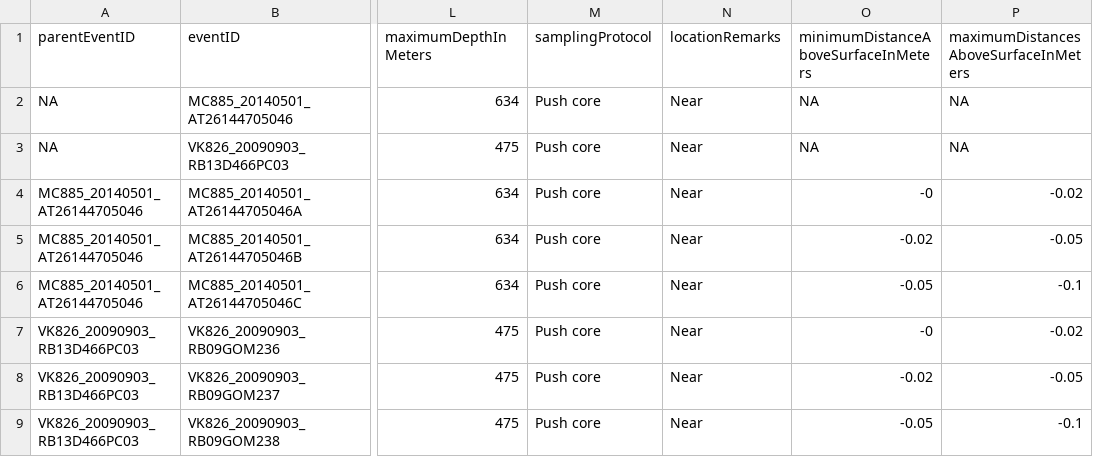
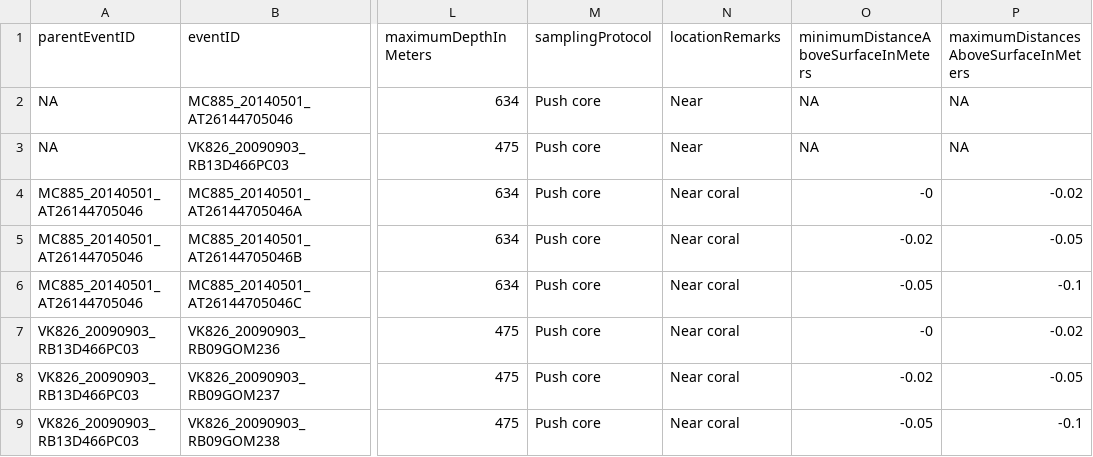
Before and after one commit to kylieh10/gomx_sediment_macrofauna, a CSV file: gomx_sediment_macrofauna_event_2024-08-16.csv, drawn as a sheet; only a part is shown, gaps mark what is left out; the diff names each change by its address in the sheet, - before the commit and + after, or states it on an @@ line.

Commit message:
tried to fix locationRemarks, partial success

```diff
--- a/gomx_sediment_macrofauna_event_2024-08-16.csv
+++ b/gomx_sediment_macrofauna_event_2024-08-16.csv
-N4:N9 (locationRemarks): Near
+N4:N9 (locationRemarks): Near coral
```
